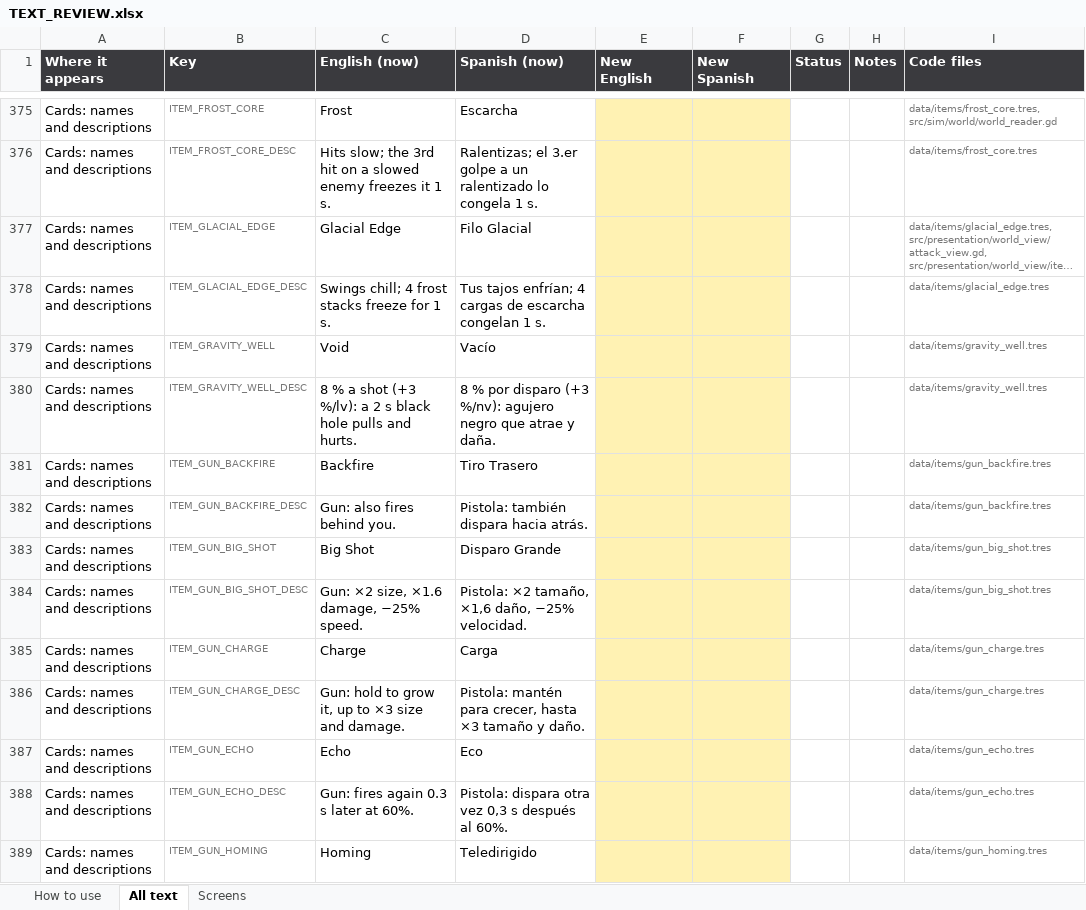
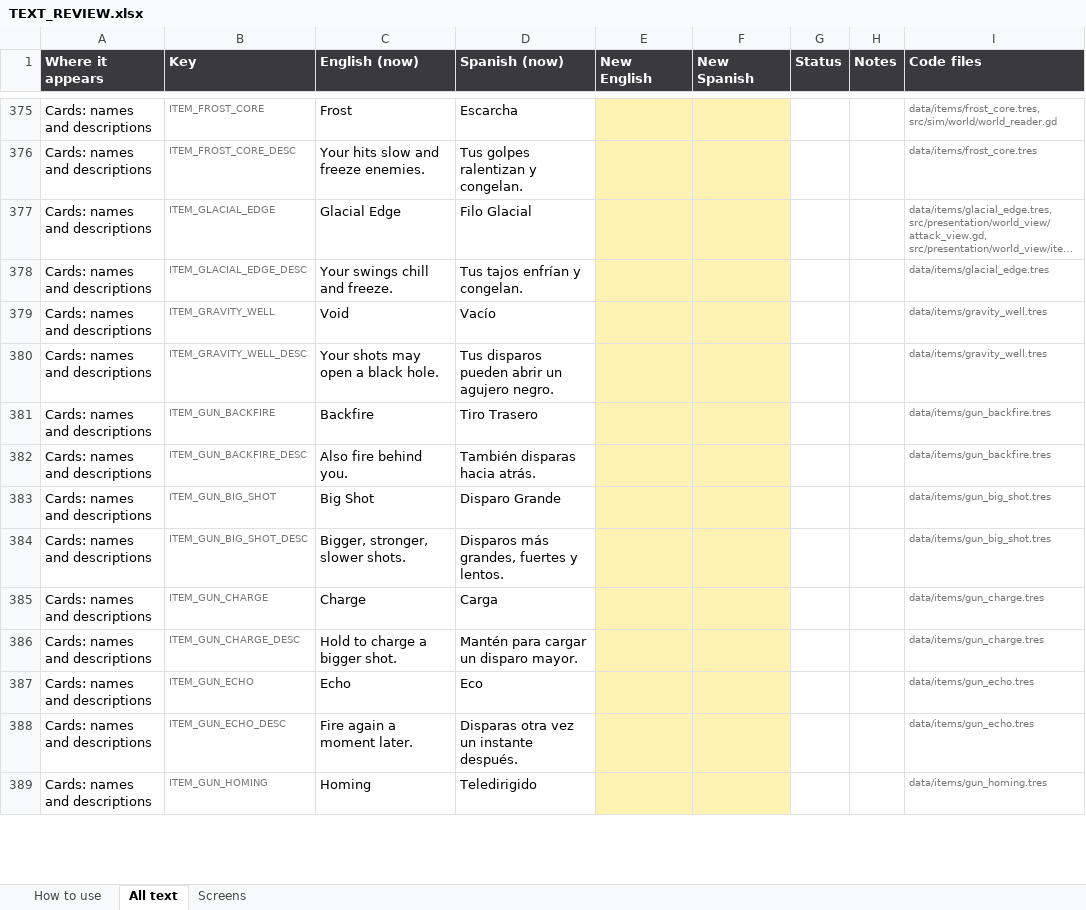
Before and after one commit to riusprime/zero-depth, an Excel workbook: docs/TEXT_REVIEW.xlsx, sheet All text, drawn as a sheet; only a part is shown, gaps mark what is left out; long unchanged cells end in …; values as stored, in another font and other column widths than the file's, no borders; the diff covers the shown part only; the diff names each change by its address in the sheet, - before the commit and + after, or states it on an @@ line.

```diff
--- a/docs/TEXT_REVIEW.xlsx (sheet All text)
+++ b/docs/TEXT_REVIEW.xlsx (sheet All text)
-C376 (English (now)): Hits slow; the 3rd hit on a slowed enemy freezes it 1 s.
+C376 (English (now)): Your hits slow and freeze enemies.
-D376 (Spanish (now)): Ralentizas; el 3.er golpe a un ralentizado lo congela 1 s.
+D376 (Spanish (now)): Tus golpes ralentizan y congelan.
-C378 (English (now)): Swings chill; 4 frost stacks freeze for 1 s.
+C378 (English (now)): Your swings chill and freeze.
-D378 (Spanish (now)): Tus tajos enfrían; 4 cargas de escarcha congelan 1 s.
+D378 (Spanish (now)): Tus tajos enfrían y congelan.
-C380 (English (now)): 8 % a shot (+3 %/lv): a 2 s black hole pulls and hurts.
+C380 (English (now)): Your shots may open a black hole.
-D380 (Spanish (now)): 8 % por disparo (+3 %/nv): agujero negro que atrae y daña.
+D380 (Spanish (now)): Tus disparos pueden abrir un agujero negro.
-C382 (English (now)): Gun: also fires behind you.
+C382 (English (now)): Also fire behind you.
-D382 (Spanish (now)): Pistola: también dispara hacia atrás.
+D382 (Spanish (now)): También disparas hacia atrás.
-C384 (English (now)): Gun: ×2 size, ×1.6 damage, −25% speed.
+C384 (English (now)): Bigger, stronger, slower shots.
-D384 (Spanish (now)): Pistola: ×2 tamaño, ×1,6 daño, −25% velocidad.
+D384 (Spanish (now)): Disparos más grandes, fuertes y lentos.
-C386 (English (now)): Gun: hold to grow it, up to ×3 size and damage.
+C386 (English (now)): Hold to charge a bigger shot.
-D386 (Spanish (now)): Pistola: mantén para crecer, hasta ×3 tamaño y daño.
+D386 (Spanish (now)): Mantén para cargar un disparo mayor.
-C388 (English (now)): Gun: fires again 0.3 s later at 60%.
+C388 (English (now)): Fire again a moment later.
-D388 (Spanish (now)): Pistola: dispara otra vez 0,3 s después al 60%.
+D388 (Spanish (now)): Disparas otra vez un instante después.
```
Also changed, not shown: 4 added rows and 400 edited cells elsewhere in this sheet, sheet Screens, sheet How to use, 16 other files.
